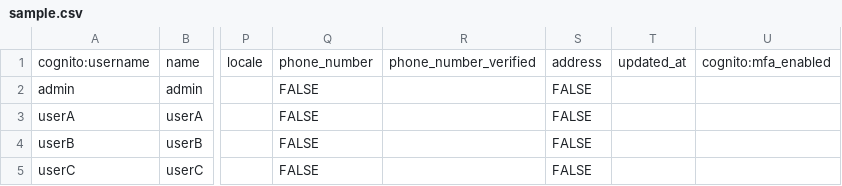
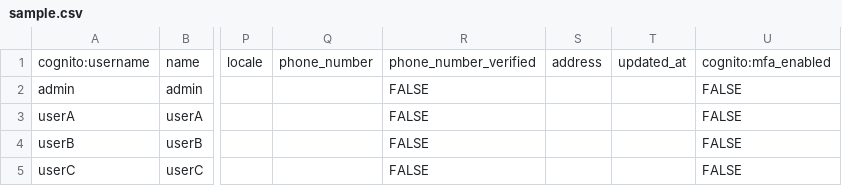
Before and after one commit to nizw0/ArchOJ-Extra, a CSV file: sample.csv, drawn as a sheet; only a part is shown, gaps mark what is left out; the diff names each change by its address in the sheet, - before the commit and + after, or states it on an @@ line.

Commit message:
fix

```diff
--- a/sample.csv
+++ b/sample.csv
-Q2:Q5: FALSE
+Q2:Q5: (empty)
-R2:R5: (empty)
+R2:R5: FALSE
-S2:S5: FALSE
+S2:S5: (empty)
-U2:U5: (empty)
+U2:U5: FALSE
```
